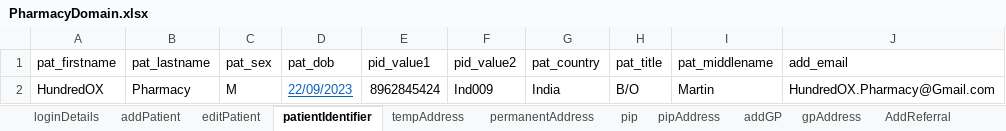
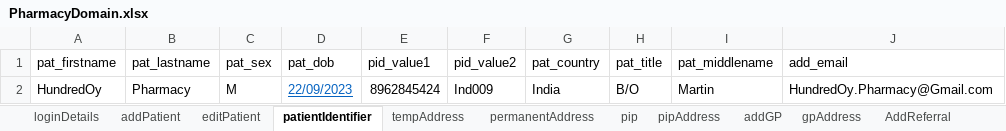
Before and after one commit to manojvyavahare27/C4Automation, an Excel workbook: ExcelFiles/PharmacyDomain.xlsx, sheet patientIdentifier, drawn as a sheet; values as stored, in another font and other column widths than the file's, no borders; the diff names each change by its address in the sheet, - before the commit and + after, or states it on an @@ line.

Commit message:
Pharmacy excel

```diff
--- a/ExcelFiles/PharmacyDomain.xlsx (sheet patientIdentifier)
+++ b/ExcelFiles/PharmacyDomain.xlsx (sheet patientIdentifier)
-A2 (pat_firstname): HundredOX
+A2 (pat_firstname): HundredOy
-J2 (add_email): HundredOX.Pharmacy@Gmail.com
+J2 (add_email): HundredOy.Pharmacy@Gmail.com
```
Also changed, not shown: sheet addPatient, sheet patDetails, sheet editPatient, 5 other files.
